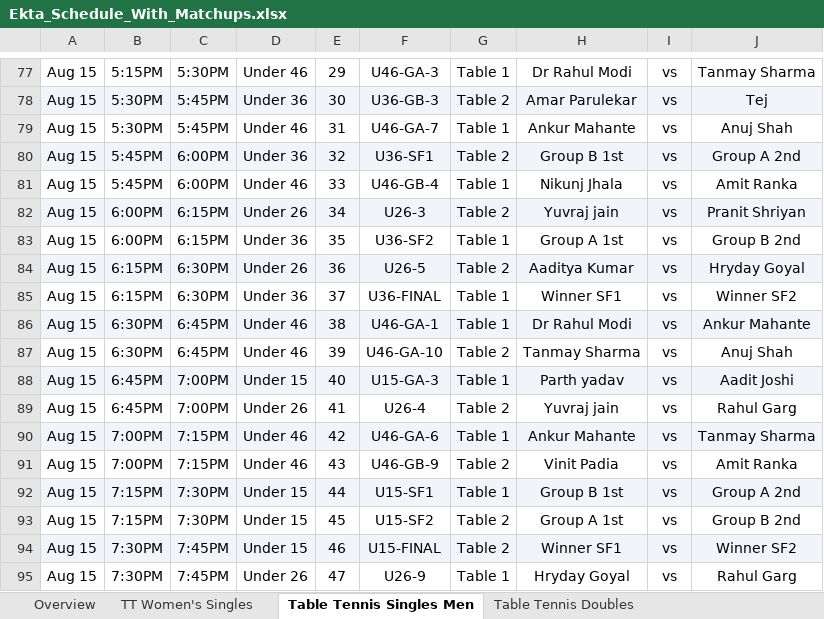
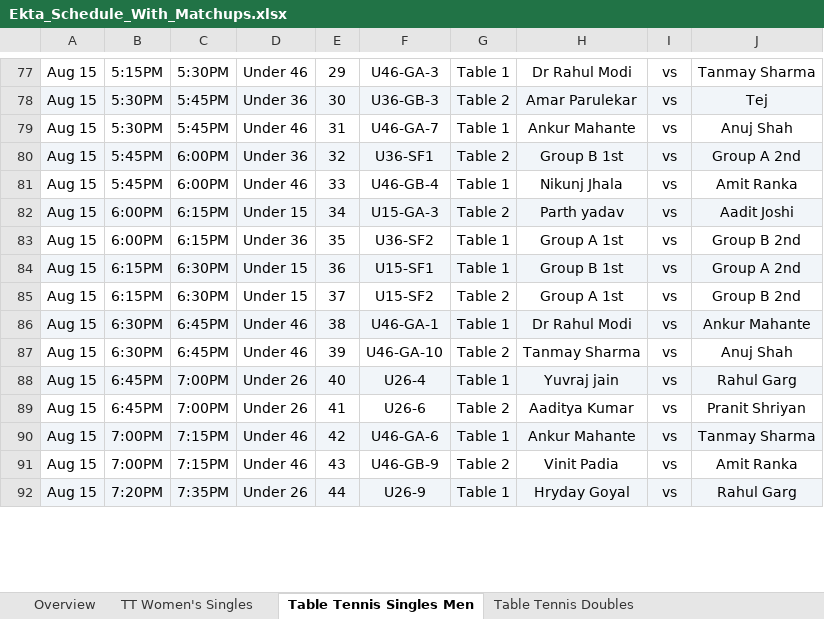
Before and after one commit to AnkitK1993/ekta-indoor-games, an Excel workbook: Ekta_Schedule_With_Matchups.xlsx, sheet Table Tennis Singles Men, drawn as a sheet; only a part is shown, gaps mark what is left out; values as stored, in another font and other column widths than the file's, no borders; removed rows and columns are numbered as before the commit, all else as after; the diff covers the shown part only; the diff names each change by its address in the sheet, - before the commit and + after, or states it on an @@ line.

```diff
--- a/Ekta_Schedule_With_Matchups.xlsx (sheet Table Tennis Singles Men)
+++ b/Ekta_Schedule_With_Matchups.xlsx (sheet Table Tennis Singles Men)
-D82: Under 26
+D82: Under 15
-F82: U26-3
+F82: U15-GA-3
-H82: Yuvraj jain
+H82: Parth yadav
-J82: Pranit Shriyan
+J82: Aadit Joshi
-D84: Under 26
+D84: Under 15
-F84: U26-5
+F84: U15-SF1
-G84: Table 2
+G84: Table 1
-H84: Aaditya Kumar
+H84: Group B 1st
-J84: Hryday Goyal
+J84: Group A 2nd
-D85: Under 36
+D85: Under 15
-F85: U36-FINAL
+F85: U15-SF2
-G85: Table 1
+G85: Table 2
-H85: Winner SF1
+H85: Group A 1st
-J85: Winner SF2
+J85: Group B 2nd
-D88: Under 15
+D88: Under 26
-F88: U15-GA-3
+F88: U26-4
-H88: Parth yadav
+H88: Yuvraj jain
-J88: Aadit Joshi
+J88: Rahul Garg
-F89: U26-4
+F89: U26-6
-H89: Yuvraj jain
+H89: Aaditya Kumar
-J89: Rahul Garg
+J89: Pranit Shriyan
-row 92: Aug 15 | 7:15PM | 7:30PM | Under 15 | 44 | U15-SF1 | Table 1 | Group B 1st | vs | Group A 2nd
-row 93: Aug 15 | 7:15PM | 7:30PM | Under 15 | 45 | U15-SF2 | Table 2 | Group A 1st | vs | Group B 2nd
-row 94: Aug 15 | 7:30PM | 7:45PM | Under 15 | 46 | U15-FINAL | Table 2 | Winner SF1 | vs | Winner SF2
-A92:J92 fill: none
+A92:J92 fill: #F1F5F9
-B92: 7:30PM
+B92: 7:20PM
-C92: 7:45PM
+C92: 7:35PM
-E92: 47
+E92: 44
```
Also changed, not shown: 5 added rows, 2 removed rows, 92 edited cells and cell formats elsewhere in this sheet, sheet TT Women's Singles, sheet Overview, sheet Table Tennis Doubles, ekta-games-import-297.xlsx, 2 other files.
